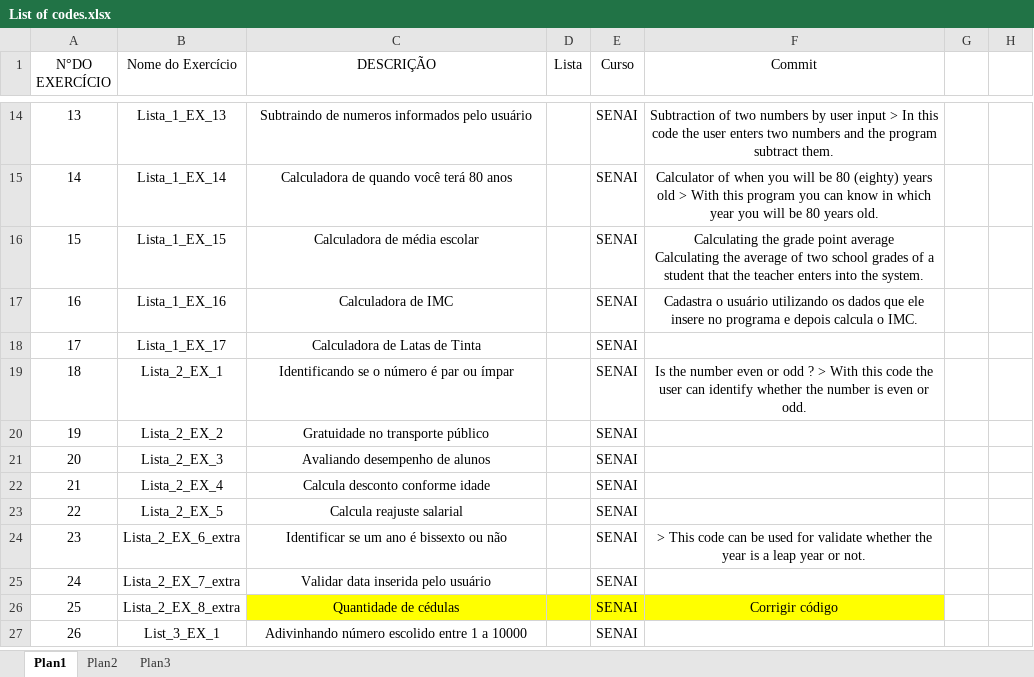
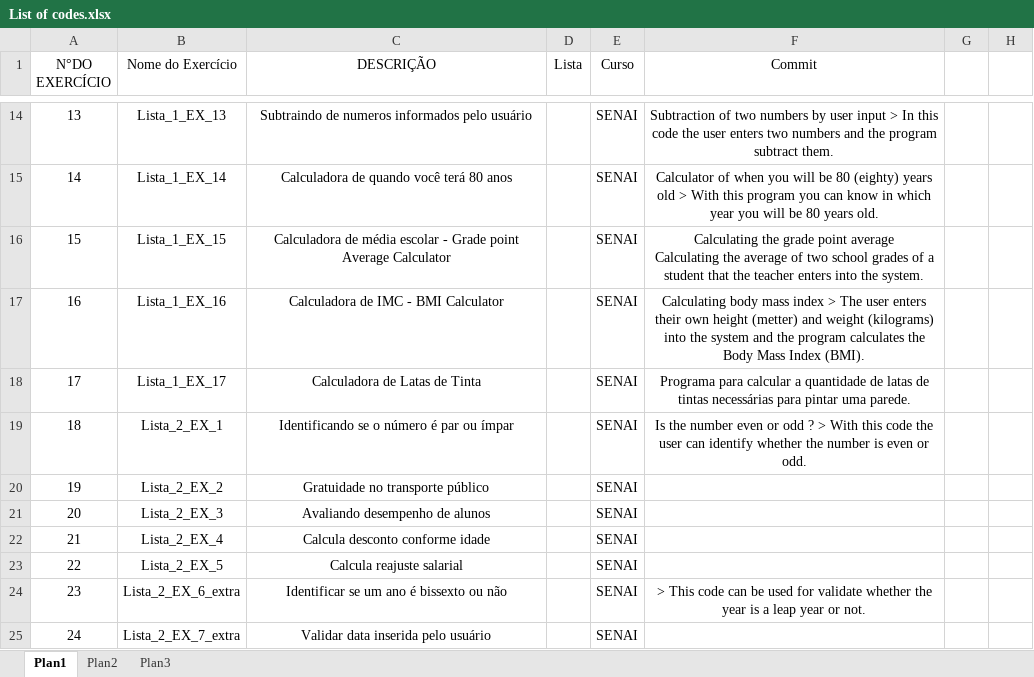
Before and after one commit to cbelisse/Python, an Excel workbook: Some Useful Codes/List of codes.xlsx, sheet Plan1, drawn as a sheet; only a part is shown, gaps mark what is left out; the shorter side is filled out with more unchanged rows; values as stored, in another font and other column widths than the file's, no borders; table styles not drawn; the diff names each change by its address in the sheet, - before the commit and + after, or states it on an @@ line.

Commit message:
List of code
With this list you can search for the code you need and identify quickly the name of the file you should download.

```diff
--- a/Some Useful Codes/List of codes.xlsx (sheet Plan1)
+++ b/Some Useful Codes/List of codes.xlsx (sheet Plan1)
-C16 (DESCRIÇÃO): Calculadora de média escolar
+C16 (DESCRIÇÃO): Calculadora de média escolar - Grade point Average Calculator
-C17 (DESCRIÇÃO): Calculadora de IMC
+C17 (DESCRIÇÃO): Calculadora de IMC - BMI Calculator
-F17 (Commit): Cadastra o usuário utilizando os dados que ele insere no programa e depois calcula o IMC.
+F17 (Commit): Calculating body mass index > The user enters their own height (metter) and weight (kilograms) into the system and the program calculates the Body Mass Index (BMI).
-F18 (Commit): (empty)
+F18 (Commit): Programa para calcular a quantidade de latas de tintas necessárias para pintar uma parede.
```
